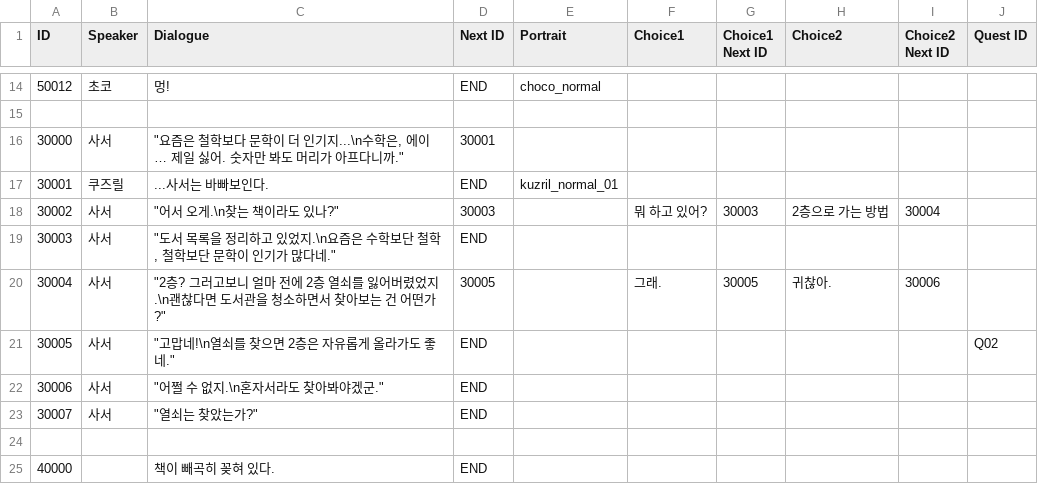
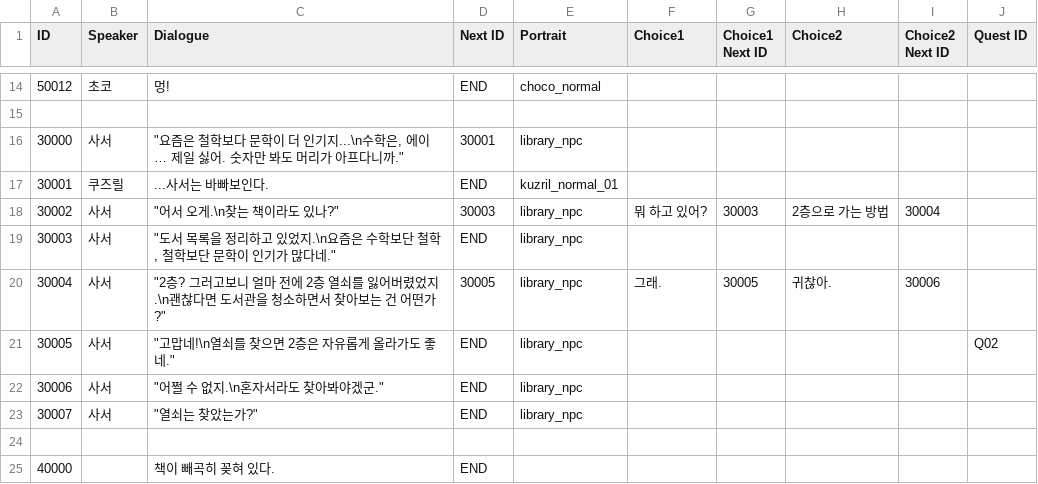
Before and after one commit to agnes0827/DISSION-ZENITH-, a CSV file: DISSION(ZENITH)/Assets/Resources/CSV/dialogue.csv, drawn as a sheet; only a part is shown, gaps mark what is left out.

Commit message:
library 오브젝트 추가

```diff
--- a/DISSION(ZENITH)/Assets/Resources/CSV/dialogue.csv
+++ b/DISSION(ZENITH)/Assets/Resources/CSV/dialogue.csv
@@ -15,10 +15,10 @@ ID,Speaker,Dialogue,Next ID,Portrait,Choice1,Choice1 Next ID,Choice2,Choice2 Nex
 ,,,,,,,,,
-30000,사서,"""요즘은 철학보다 문학이 더 인기지...\n수학은, 에이… 제일 싫어. 숫자만 봐도 머리가 아프다니까.""",30001,,,,,,
+30000,사서,"""요즘은 철학보다 문학이 더 인기지...\n수학은, 에이… 제일 싫어. 숫자만 봐도 머리가 아프다니까.""",30001,library_npc,,,,,
 30001,쿠즈릴,...사서는 바빠보인다.,END,kuzril_normal_01,,,,,
-30002,사서,"""어서 오게.\n찾는 책이라도 있나?""",30003,,뭐 하고 있어?,30003,2층으로 가는 방법,30004,
-30003,사서,"""도서 목록을 정리하고 있었지.\n요즘은 수학보단 철학, 철학보단 문학이 인기가 많다네.""",END,,,,,,
-30004,사서,"""2층? 그러고보니 얼마 전에 2층 열쇠를 잃어버렸었지.\n괜찮다면 도서관을 청소하면서 찾아보는 건 어떤가?""",30005,,그래.,30005,귀찮아.,30006,
-30005,사서,"""고맙네!\n열쇠를 찾으면 2층은 자유롭게 올라가도 좋네.""",END,,,,,,Q02
-30006,사서,"""어쩔 수 없지.\n혼자서라도 찾아봐야겠군.""",END,,,,,,
-30007,사서,"""열쇠는 찾았는가?""",END,,,,,,
+30002,사서,"""어서 오게.\n찾는 책이라도 있나?""",30003,library_npc,뭐 하고 있어?,30003,2층으로 가는 방법,30004,
+30003,사서,"""도서 목록을 정리하고 있었지.\n요즘은 수학보단 철학, 철학보단 문학이 인기가 많다네.""",END,library_npc,,,,,
+30004,사서,"""2층? 그러고보니 얼마 전에 2층 열쇠를 잃어버렸었지.\n괜찮다면 도서관을 청소하면서 찾아보는 건 어떤가?""",30005,library_npc,그래.,30005,귀찮아.,30006,
+30005,사서,"""고맙네!\n열쇠를 찾으면 2층은 자유롭게 올라가도 좋네.""",END,library_npc,,,,,Q02
+30006,사서,"""어쩔 수 없지.\n혼자서라도 찾아봐야겠군.""",END,library_npc,,,,,
+30007,사서,"""열쇠는 찾았는가?""",END,library_npc,,,,,
 ,,,,,,,,,
```
Also changed, not shown: 33 other files.
